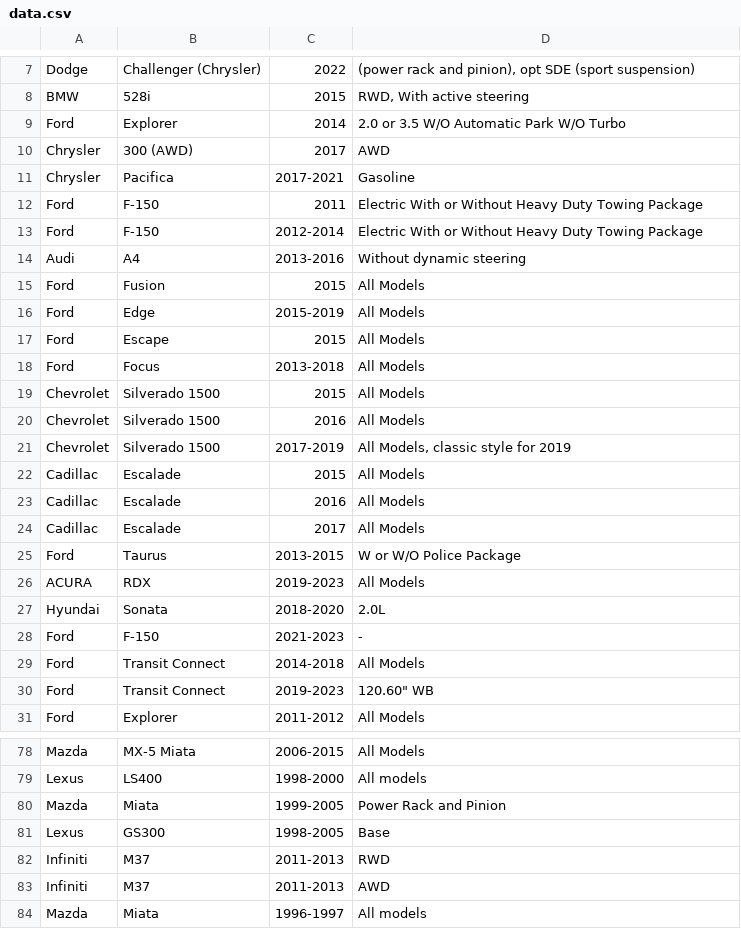
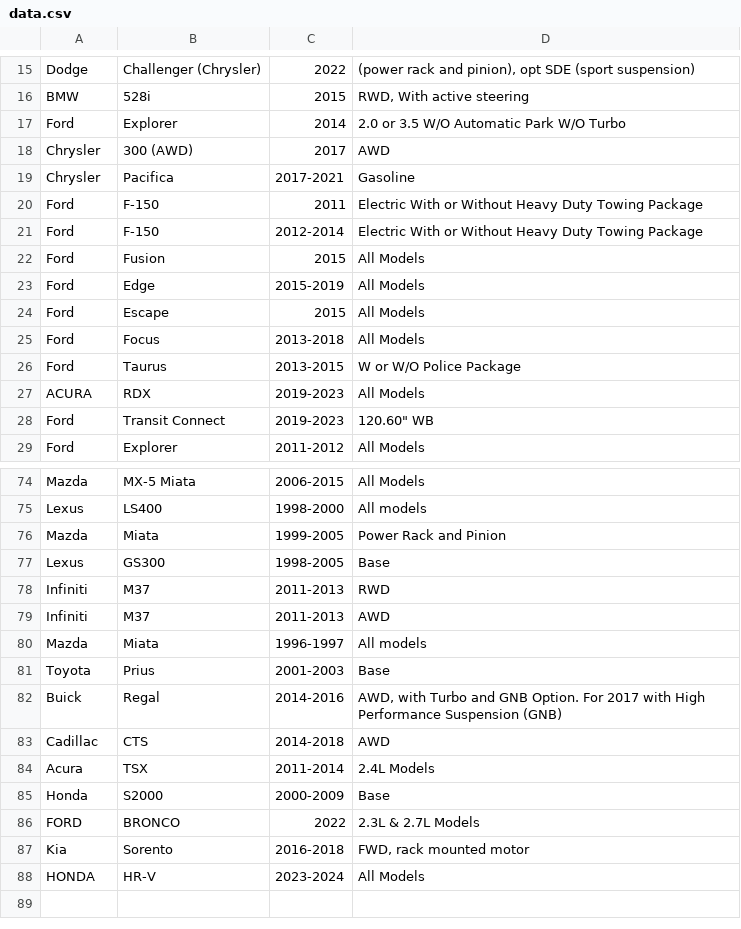
Before and after one commit to mohammad-ayesh/yard-portal, a CSV file: data.csv, drawn as a sheet; only a part is shown, gaps mark what is left out; the diff covers the shown part only.

Commit message:
Refactor data.csv to remove duplicates and format
Removed duplicate entries and cleaned up formatting.

```diff
--- a/data.csv
+++ b/data.csv
@@ -13,3 +21,2 @@ Ford,F-150,2011,Electric With or Without Heavy Duty Towing Package
 Ford,F-150,2012-2014,Electric With or Without Heavy Duty Towing Package
-Audi,A4,2013-2016,Without dynamic steering
 Ford,Fusion,2015,All Models
@@ -18,13 +25,4 @@ Ford,Escape,2015,All Models
 Ford,Focus,2013-2018,All Models
-Chevrolet,Silverado 1500,2015,All Models
-Chevrolet,Silverado 1500,2016,All Models
-Chevrolet,Silverado 1500,2017-2019,"All Models, classic style for 2019 "
-Cadillac,Escalade,2015,All Models
-Cadillac,Escalade,2016,All Models
-Cadillac,Escalade,2017,All Models
 Ford,Taurus,2013-2015,W or W/O Police Package
 ACURA,RDX,2019-2023,All Models
-Hyundai,Sonata,2018-2020,2.0L
-Ford,F-150,2021-2023,-
-Ford,Transit Connect,2014-2018,All Models
 Ford,Transit Connect,2019-2023,"120.60"" WB"
@@ -84 +80,9 @@ Infiniti,M37,2011-2013,AWD
 Mazda,Miata,1996-1997,All models
+Toyota,Prius,2001-2003,Base
+Buick,Regal,2014-2016,"AWD, with Turbo and GNB Option. For 2017 with High Performance Suspension (GNB)"
+Cadillac,CTS,2014-2018,AWD
+Acura,TSX,2011-2014,2.4L Models
+Honda,S2000,2000-2009,Base
+FORD,BRONCO,2022,2.3L & 2.7L Models
+Kia,Sorento,2016-2018,"FWD,  rack mounted motor"
+HONDA,HR-V,2023-2024,All Models
```
Also changed, not shown: 3 added rows, 4 removed rows and 1 moved row elsewhere in this file.
